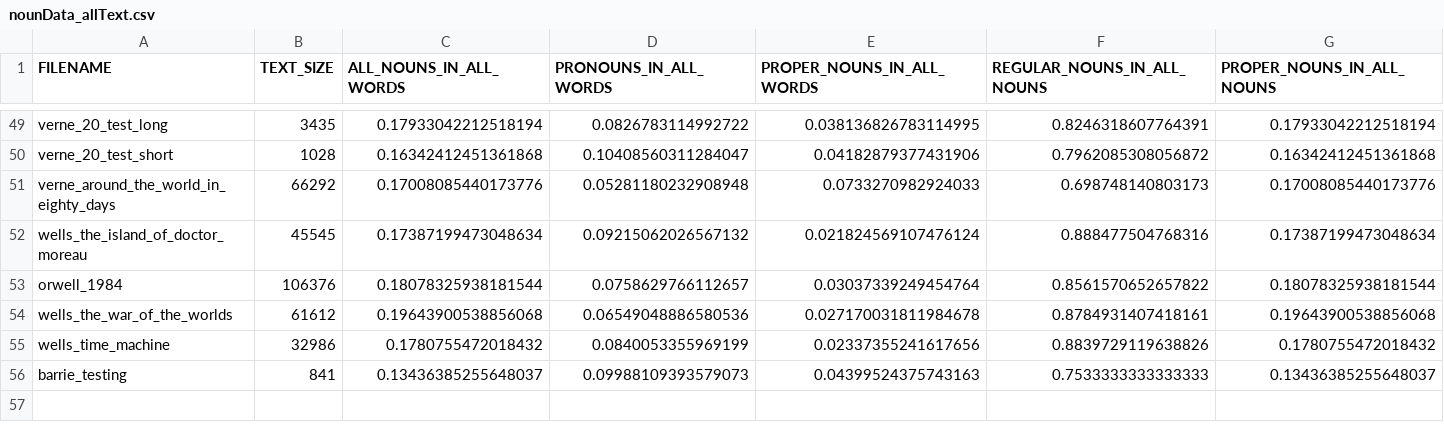
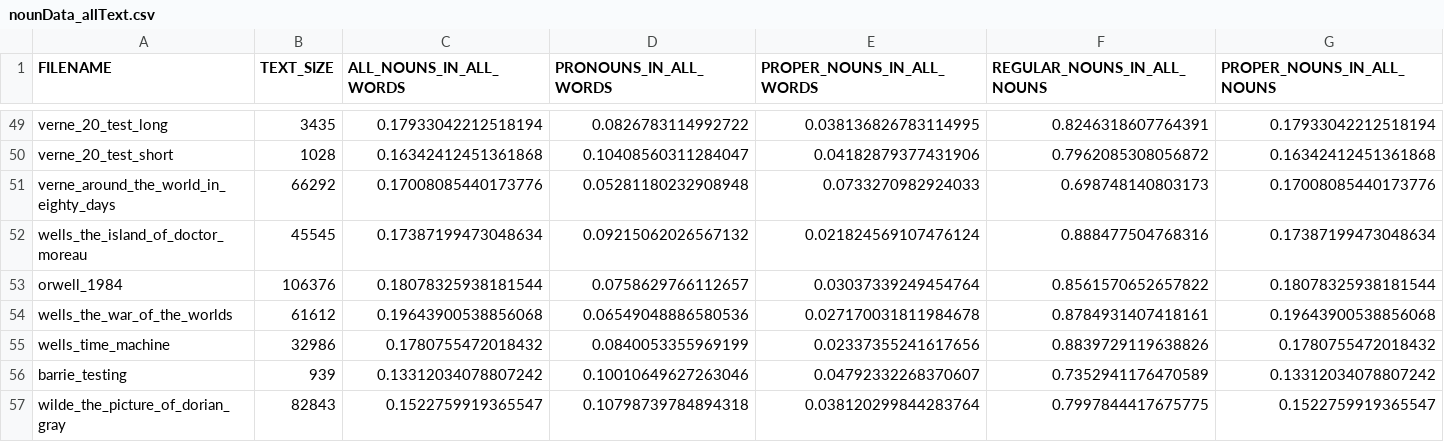
Before and after one commit to cyschneck/Hydra, a CSV file: plot_percent_data/nounData_allText.csv, drawn as a sheet; only a part is shown, gaps mark what is left out.

```diff
--- a/plot_percent_data/nounData_allText.csv
+++ b/plot_percent_data/nounData_allText.csv
@@ -55,2 +55,3 @@ wells_the_war_of_the_worlds,61612,0.19643900538856068,0.06549048886580536,0.0271
 wells_time_machine,32986,0.1780755472018432,0.0840053355969199,0.02337355241617656,0.8839729119638826,0.1780755472018432
-barrie_testing,841,0.13436385255648037,0.09988109393579073,0.04399524375743163,0.7533333333333333,0.13436385255648037
+barrie_testing,939,0.13312034078807242,0.10010649627263046,0.04792332268370607,0.7352941176470589,0.13312034078807242
+wilde_the_picture_of_dorian_gray,82843,0.1522759919365547,0.10798739784894318,0.038120299844283764,0.7997844417675775,0.1522759919365547
```
Also changed, not shown: manual_tagging/manualTagging_BARRIE_PETER_PAN.csv, manual_tagging/manualTagging_BARRIE_TESTING.csv, 9 other files.
